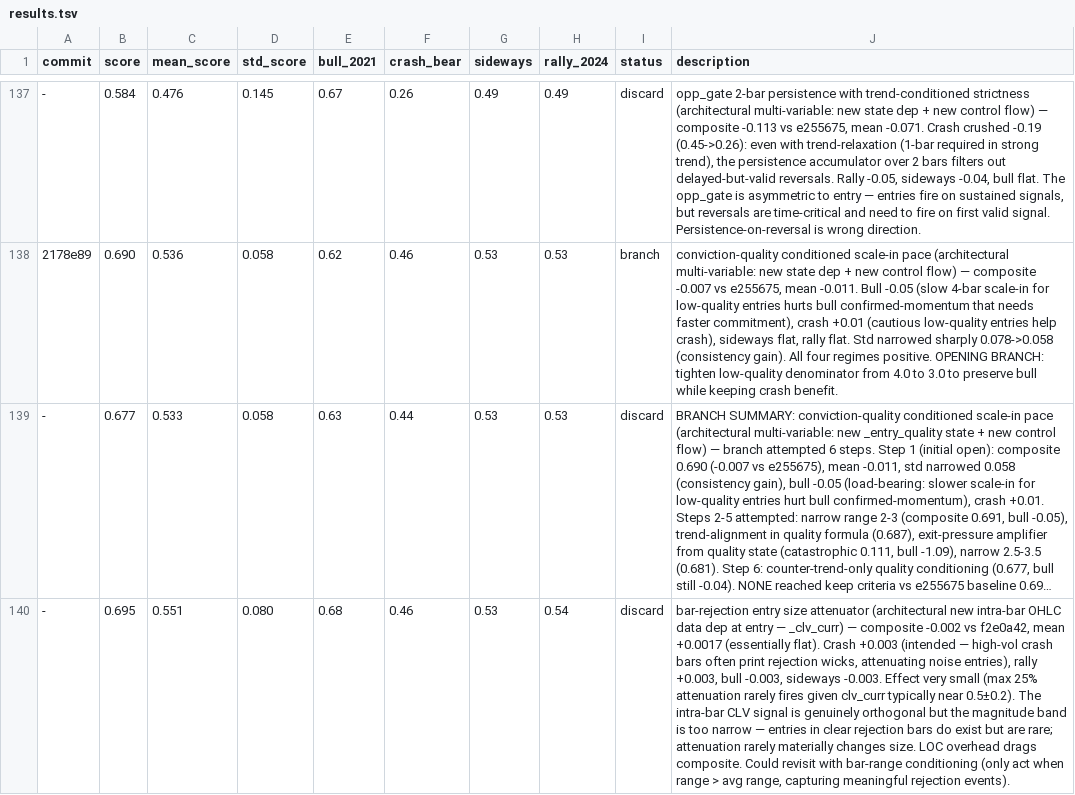
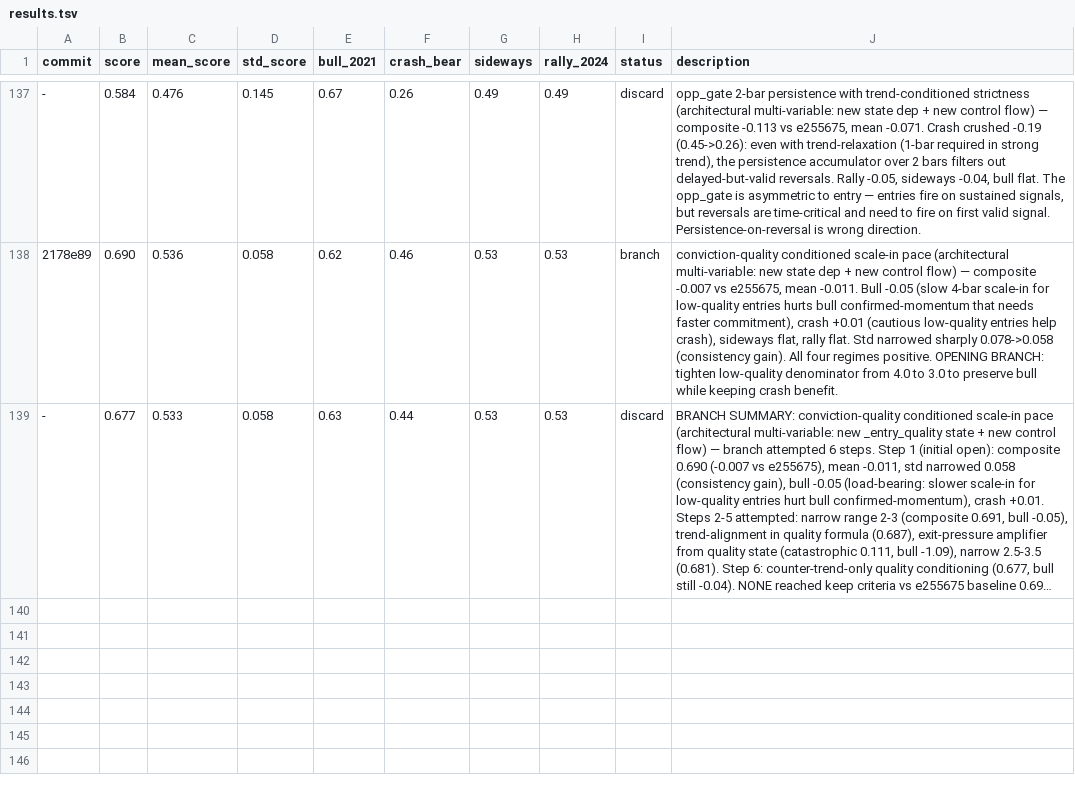
Before and after one commit to dragonkid/auto-researchtrading, a TSV file: results.tsv, drawn as a sheet; only a part is shown, gaps mark what is left out; long unchanged cells end in …; the diff names each change by its address in the sheet, - before the commit and + after, or states it on an @@ line.

```diff
--- a/results.tsv
+++ b/results.tsv
-row 140: - | 0.695 | 0.551 | 0.080 | 0.68 | 0.46 | 0.53 | 0.54 | discard | bar-rejection entry size attenuator (architectural new intra-bar OHLC data dep at entry — _clv_curr) — composite -0.002 vs f2e0a42, mean +0.0017 (essentially flat). Crash +0.003 (intended — high-vol crash bars often print rejection wicks, attenuating noise entries), rally +0.003, bull -0.003, sideways -0.003. Effect very small (max 25% attenuation rarely fires given clv_curr typically near 0.5±0.2). The intra-bar CLV signal is genuinely orthogonal but the magnitude band is too narrow — entries in clear rejection bars do exist but are rare; attenuation rarely materially changes size. LOC overhead drags composite. Could revisit with bar-range conditioning (only act when range > avg range, capturing meaningful rejection events).
```
Also changed, not shown: 1 other file.
